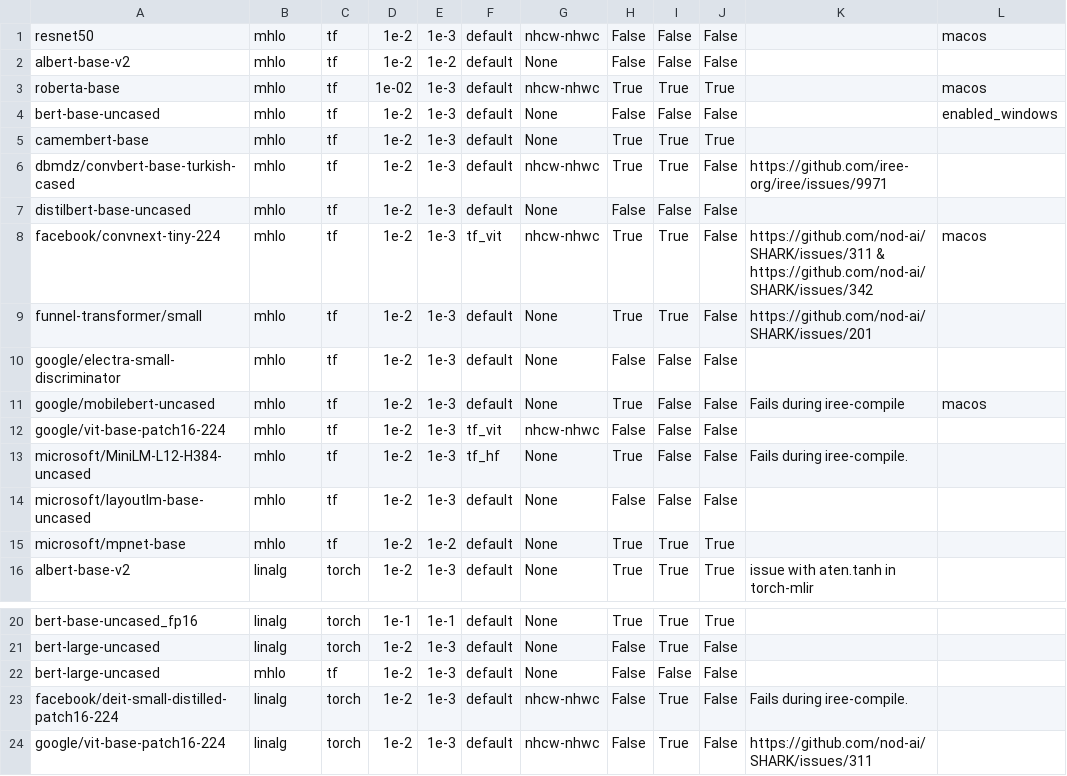
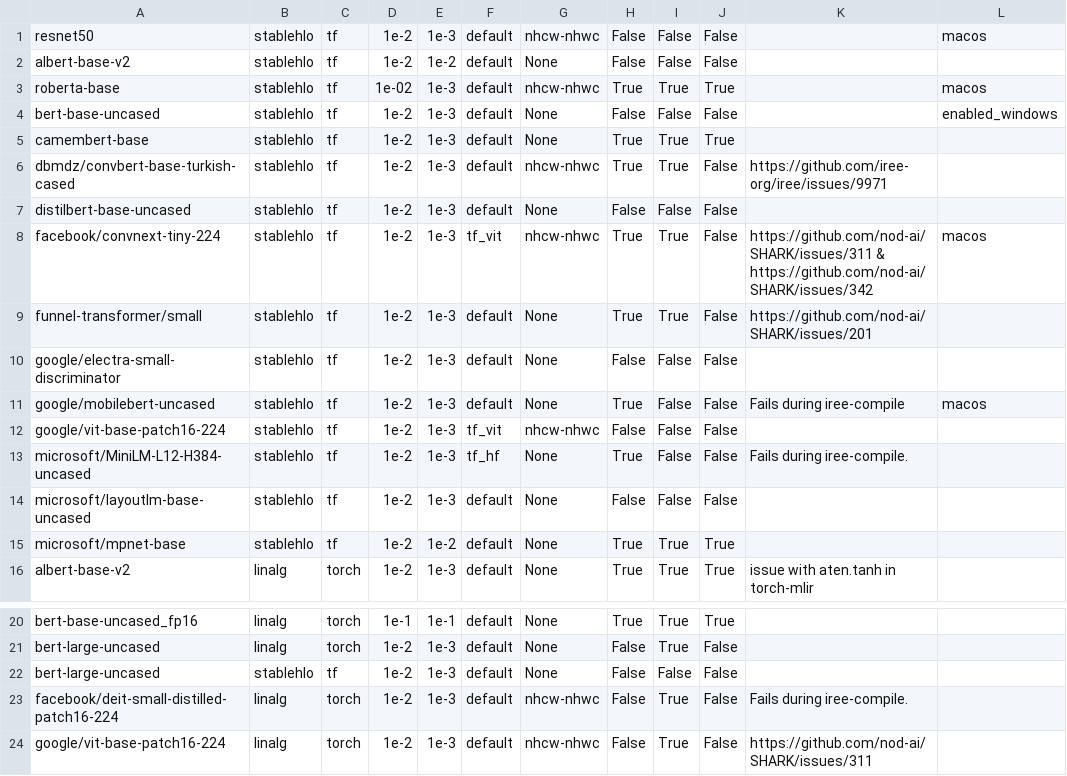
Before and after one commit to nod-ai/SHARK-Studio, a CSV file: tank/all_models.csv, drawn as a sheet; only a part is shown, gaps mark what is left out; the diff covers the shown part only.

Commit message:
Change mlir dialects for tf tests to stablehlo. (#1535)
* Change mlir dialects for tf tests to stablehlo

* Update shark_runner.py

```diff
--- a/tank/all_models.csv
+++ b/tank/all_models.csv
@@ -1,16 +1,16 @@
-resnet50,mhlo,tf,1e-2,1e-3,default,nhcw-nhwc,False,False,False,"","macos"
-albert-base-v2,mhlo,tf,1e-2,1e-2,default,None,False,False,False,"",""
-roberta-base,mhlo,tf,1e-02,1e-3,default,nhcw-nhwc,True,True,True,"","macos"
-bert-base-uncased,mhlo,tf,1e-2,1e-3,default,None,False,False,False,"","enabled_windows"
-camembert-base,mhlo,tf,1e-2,1e-3,default,None,True,True,True,"",""
-dbmdz/convbert-base-turkish-cased,mhlo,tf,1e-2,1e-3,default,nhcw-nhwc,True,True,False,"https://github.com/iree-org/iree/issues/9971",""
-distilbert-base-uncased,mhlo,tf,1e-2,1e-3,default,None,False,False,False,"",""
-facebook/convnext-tiny-224,mhlo,tf,1e-2,1e-3,tf_vit,nhcw-nhwc,True,True,False,"https://github.com/nod-ai/SHARK/issues/311 & https://github.com/nod-ai/SHARK/issues/342","macos"
-funnel-transformer/small,mhlo,tf,1e-2,1e-3,default,None,True,True,False,"https://github.com/nod-ai/SHARK/issues/201",""
-google/electra-small-discriminator,mhlo,tf,1e-2,1e-3,default,None,False,False,False,"",""
-google/mobilebert-uncased,mhlo,tf,1e-2,1e-3,default,None,True,False,False,"Fails during iree-compile","macos"
-google/vit-base-patch16-224,mhlo,tf,1e-2,1e-3,tf_vit,nhcw-nhwc,False,False,False,"",""
-microsoft/MiniLM-L12-H384-uncased,mhlo,tf,1e-2,1e-3,tf_hf,None,True,False,False,"Fails during iree-compile.",""
-microsoft/layoutlm-base-uncased,mhlo,tf,1e-2,1e-3,default,None,False,False,False,"",""
-microsoft/mpnet-base,mhlo,tf,1e-2,1e-2,default,None,True,True,True,"",""
+resnet50,stablehlo,tf,1e-2,1e-3,default,nhcw-nhwc,False,False,False,"","macos"
+albert-base-v2,stablehlo,tf,1e-2,1e-2,default,None,False,False,False,"",""
+roberta-base,stablehlo,tf,1e-02,1e-3,default,nhcw-nhwc,True,True,True,"","macos"
+bert-base-uncased,stablehlo,tf,1e-2,1e-3,default,None,False,False,False,"","enabled_windows"
+camembert-base,stablehlo,tf,1e-2,1e-3,default,None,True,True,True,"",""
+dbmdz/convbert-base-turkish-cased,stablehlo,tf,1e-2,1e-3,default,nhcw-nhwc,True,True,False,"https://github.com/iree-org/iree/issues/9971",""
+distilbert-base-uncased,stablehlo,tf,1e-2,1e-3,default,None,False,False,False,"",""
+facebook/convnext-tiny-224,stablehlo,tf,1e-2,1e-3,tf_vit,nhcw-nhwc,True,True,False,"https://github.com/nod-ai/SHARK/issues/311 & https://github.com/nod-ai/SHARK/issues/342","macos"
+funnel-transformer/small,stablehlo,tf,1e-2,1e-3,default,None,True,True,False,"https://github.com/nod-ai/SHARK/issues/201",""
+google/electra-small-discriminator,stablehlo,tf,1e-2,1e-3,default,None,False,False,False,"",""
+google/mobilebert-uncased,stablehlo,tf,1e-2,1e-3,default,None,True,False,False,"Fails during iree-compile","macos"
+google/vit-base-patch16-224,stablehlo,tf,1e-2,1e-3,tf_vit,nhcw-nhwc,False,False,False,"",""
+microsoft/MiniLM-L12-H384-uncased,stablehlo,tf,1e-2,1e-3,tf_hf,None,True,False,False,"Fails during iree-compile.",""
+microsoft/layoutlm-base-uncased,stablehlo,tf,1e-2,1e-3,default,None,False,False,False,"",""
+microsoft/mpnet-base,stablehlo,tf,1e-2,1e-2,default,None,True,True,True,"",""
 albert-base-v2,linalg,torch,1e-2,1e-3,default,None,True,True,True,"issue with aten.tanh in torch-mlir",""
@@ -21,3 +21,3 @@ bert-base-uncased_fp16,linalg,torch,1e-1,1e-1,default,None,True,True,True,"",""
 bert-large-uncased,linalg,torch,1e-2,1e-3,default,None,False,True,False,"",""
-bert-large-uncased,mhlo,tf,1e-2,1e-3,default,None,False,False,False,"",""
+bert-large-uncased,stablehlo,tf,1e-2,1e-3,default,None,False,False,False,"",""
 facebook/deit-small-distilled-patch16-224,linalg,torch,1e-2,1e-3,default,nhcw-nhwc,False,True,False,"Fails during iree-compile.",""
```
Also changed, not shown: 6 edited cells elsewhere in this file, 2 other files.
